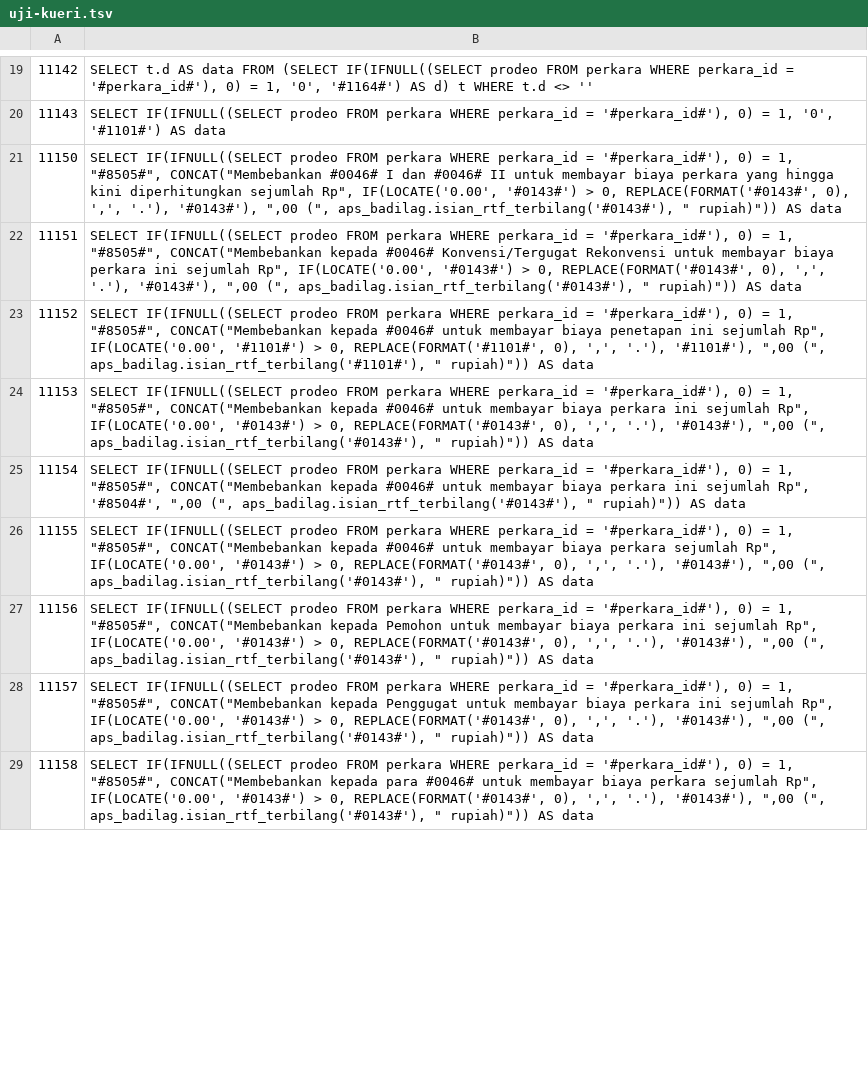
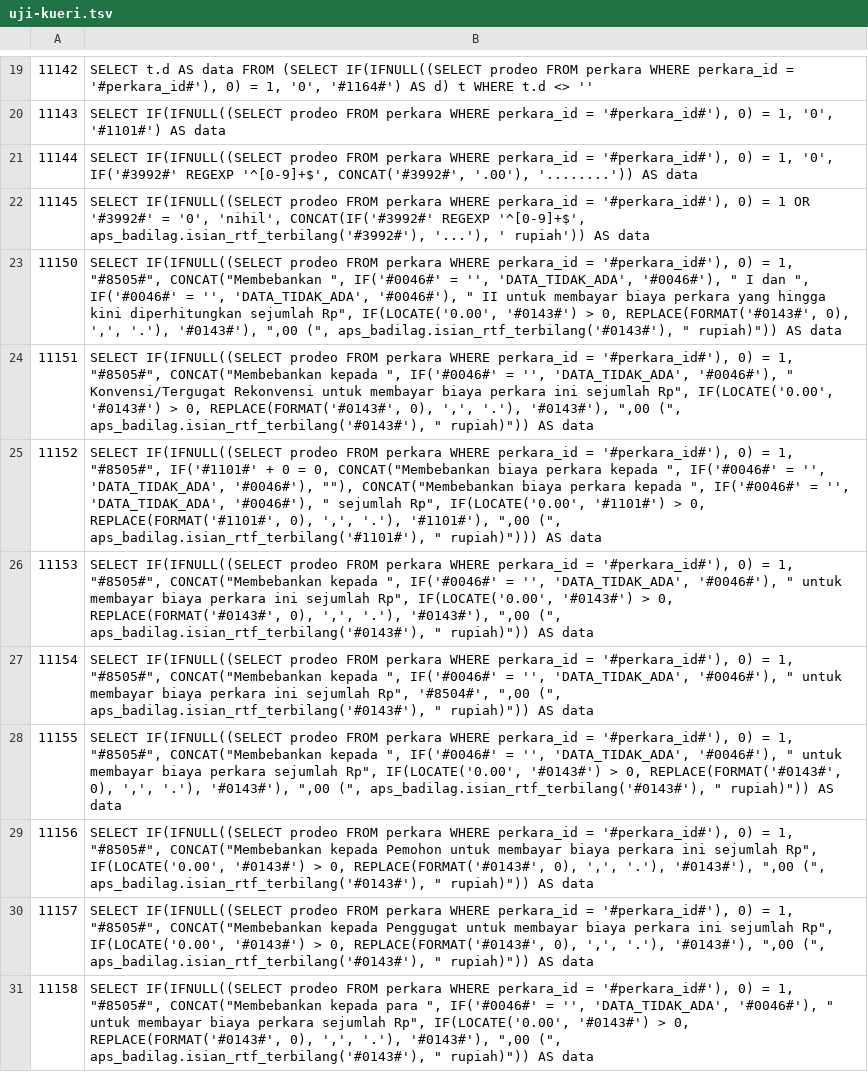
Before and after one commit to derrybriantono/aleta, a TSV file: abt-paket/prodeo-panggilan-29okt/paket-satker/uji-kueri.tsv, drawn as a sheet; only a part is shown, gaps mark what is left out; addresses are those after the commit; the diff covers the shown part only; the diff names each change by its address in the sheet, - before the commit and + after, or states it on an @@ line.

```diff
--- a/abt-paket/prodeo-panggilan-29okt/paket-satker/uji-kueri.tsv
+++ b/abt-paket/prodeo-panggilan-29okt/paket-satker/uji-kueri.tsv
+row 21: 11144 | SELECT IF(IFNULL((SELECT prodeo FROM perkara WHERE perkara_id = '#perkara_id#'), 0) = 1, '0', IF('#3992#' REGEXP '^[0-9]+$', CONCAT('#3992#', '.00'), '........')) AS data
+row 22: 11145 | SELECT IF(IFNULL((SELECT prodeo FROM perkara WHERE perkara_id = '#perkara_id#'), 0) = 1 OR '#3992#' = '0', 'nihil', CONCAT(IF('#3992#' REGEXP '^[0-9]+$', aps_badilag.isian_rtf_terbilang('#3992#'), '...'), ' rupiah')) AS data
-B23: …"#8505#", CONCAT("Membebankan #0046# I dan #0046# II untuk…
+B23: …"#8505#", CONCAT("Membebankan ", IF('#0046#' = '', 'DATA_TIDAK_ADA', '#0046#'), " I dan ", IF('#0046#' = '', 'DATA_TIDAK_ADA', '#0046#'), " II untuk…
-B24: …CONCAT("Membebankan kepada #0046# Konvensi/Tergugat Rekonvensi…
+B24: …CONCAT("Membebankan kepada ", IF('#0046#' = '', 'DATA_TIDAK_ADA', '#0046#'), " Konvensi/Tergugat Rekonvensi…
-B25: …1, "#8505#", CONCAT("Membebankan kepada #0046# untuk membayar biaya penetapan ini sejumlah Rp", IF(LOCATE('0.00', '#1101#') > 0, REPLACE(FORMAT('#1101#', 0), ',', '.'), '#1101#'), ",00 (", aps_badilag.isian_rtf_terbilang('#1101#'), " rupiah)")) AS data
+B25: …1, "#8505#", IF('#1101#' + 0 = 0, CONCAT("Membebankan biaya perkara kepada ", IF('#0046#' = '', 'DATA_TIDAK_ADA', '#0046#'), ""), CONCAT("Membebankan biaya perkara kepada ", IF('#0046#' = '', 'DATA_TIDAK_ADA', '#0046#'), " sejumlah Rp", IF(LOCATE('0.00', '#1101#') > 0, REPLACE(FORMAT('#1101#', 0), ',', '.'), '#1101#'), ",00 (", aps_badilag.isian_rtf_terbilang('#1101#'), " rupiah)"))) AS data
-B26: …CONCAT("Membebankan kepada #0046# untuk membayar…
+B26: …CONCAT("Membebankan kepada ", IF('#0046#' = '', 'DATA_TIDAK_ADA', '#0046#'), " untuk membayar…
-B27: …CONCAT("Membebankan kepada #0046# untuk membayar…
+B27: …CONCAT("Membebankan kepada ", IF('#0046#' = '', 'DATA_TIDAK_ADA', '#0046#'), " untuk membayar…
-B28: …CONCAT("Membebankan kepada #0046# untuk membayar…
+B28: …CONCAT("Membebankan kepada ", IF('#0046#' = '', 'DATA_TIDAK_ADA', '#0046#'), " untuk membayar…
-B31: …kepada para #0046# untuk membayar…
+B31: …kepada para ", IF('#0046#' = '', 'DATA_TIDAK_ADA', '#0046#'), " untuk membayar…
```
Also changed, not shown: 9 added rows and 2 edited cells elsewhere in this file, abt-paket/prodeo-panggilan-29okt/paket-satker/daftar-timpa.tsv, 28 other files.
